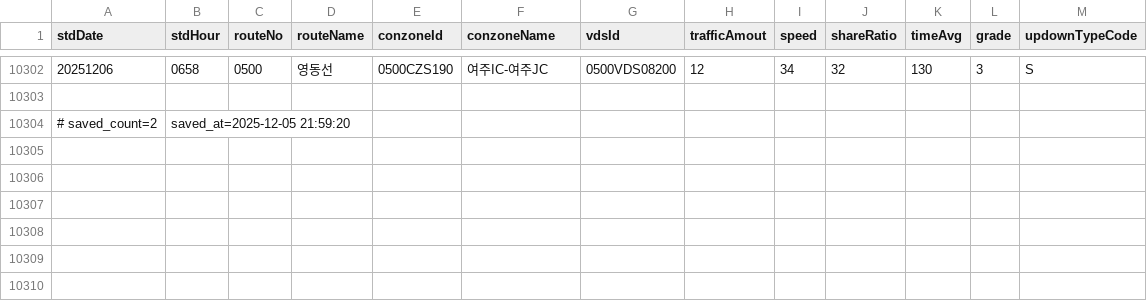
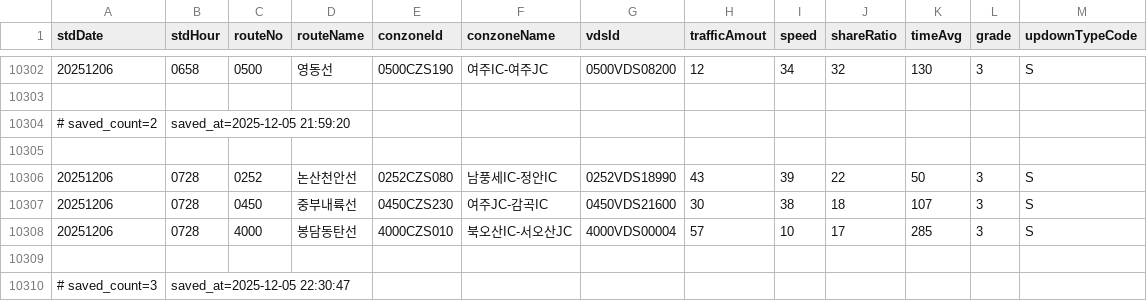
Before and after one commit to otter2023/FlowTrack, a CSV file: highway_12-1.csv, drawn as a sheet; only a part is shown, gaps mark what is left out; the diff names each change by its address in the sheet, - before the commit and + after, or states it on an @@ line.

```diff
--- a/highway_12-1.csv
+++ b/highway_12-1.csv
+row 10305: (empty)
+row 10306: 20251206 | 0728 | 0252 | 논산천안선 | 0252CZS080 | 남풍세IC-정안IC | 0252VDS18990 | 43 | 39 | 22 | 50 | 3 | S
+row 10307: 20251206 | 0728 | 0450 | 중부내륙선 | 0450CZS230 | 여주JC-감곡IC | 0450VDS21600 | 30 | 38 | 18 | 107 | 3 | S
+row 10308: 20251206 | 0728 | 4000 | 봉담동탄선 | 4000CZS010 | 북오산IC-서오산JC | 4000VDS00004 | 57 | 10 | 17 | 285 | 3 | S
+row 10309: (empty)
+row 10310: # saved_count=3 | saved_at=2025-12-05 22:30:47
```
